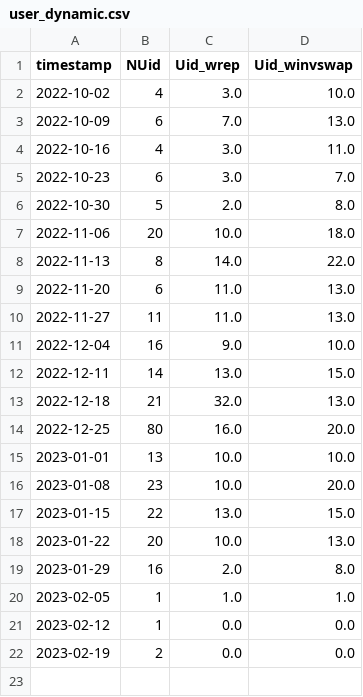
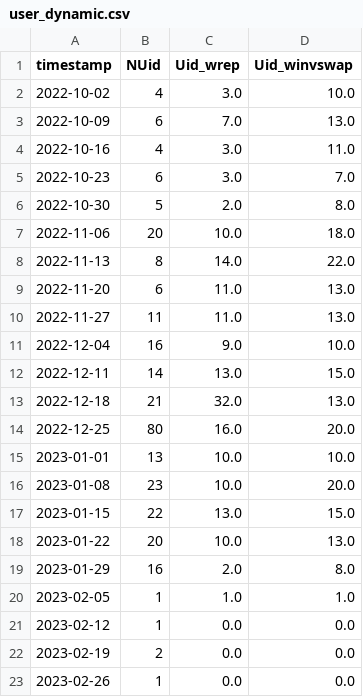
Before and after one commit to farduh/processed-data, a CSV file: user_dynamic.csv, drawn as a sheet; the diff names each change by its address in the sheet, - before the commit and + after, or states it on an @@ line.

```diff
--- a/user_dynamic.csv
+++ b/user_dynamic.csv
+row 23: 2023-02-26 | 1 | 0.0 | 0.0
```
Also changed, not shown: Uid_evolution.csv, first_transaction.csv.
